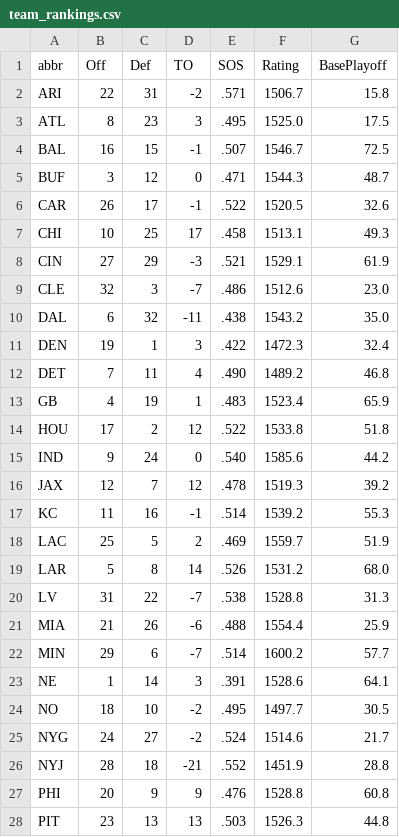
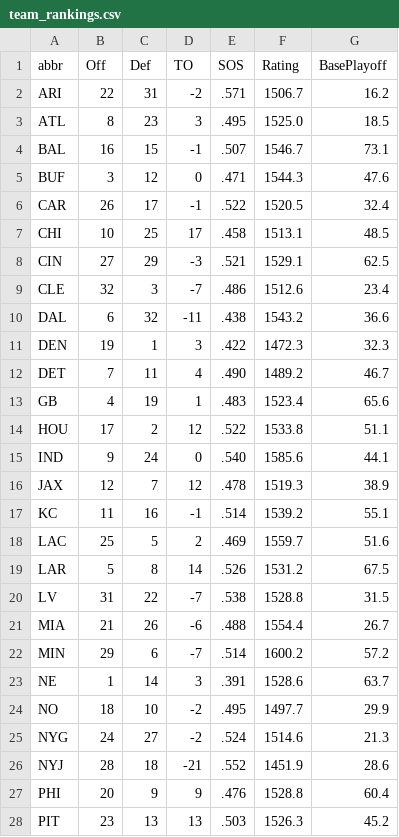
Before and after one commit to redaxelnos/nfl-success-map, a CSV file: team_rankings.csv, drawn as a sheet; only a part is shown; the diff covers the shown part only.

```diff
--- a/team_rankings.csv
+++ b/team_rankings.csv
@@ -1,28 +1,28 @@
 abbr,Off,Def,TO,SOS,Rating,BasePlayoff
-ARI,22,31,-2,.571,1506.7,15.8
-ATL,8,23,3,.495,1525.0,17.5
-BAL,16,15,-1,.507,1546.7,72.5
-BUF,3,12,0,.471,1544.3,48.7
-CAR,26,17,-1,.522,1520.5,32.6
-CHI,10,25,17,.458,1513.1,49.3
-CIN,27,29,-3,.521,1529.1,61.9
-CLE,32,3,-7,.486,1512.6,23.0
-DAL,6,32,-11,.438,1543.2,35.0
-DEN,19,1,3,.422,1472.3,32.4
-DET,7,11,4,.490,1489.2,46.8
-GB,4,19,1,.483,1523.4,65.9
-HOU,17,2,12,.522,1533.8,51.8
-IND,9,24,0,.540,1585.6,44.2
-JAX,12,7,12,.478,1519.3,39.2
-KC,11,16,-1,.514,1539.2,55.3
-LAC,25,5,2,.469,1559.7,51.9
-LAR,5,8,14,.526,1531.2,68.0
-LV,31,22,-7,.538,1528.8,31.3
-MIA,21,26,-6,.488,1554.4,25.9
-MIN,29,6,-7,.514,1600.2,57.7
-NE,1,14,3,.391,1528.6,64.1
-NO,18,10,-2,.495,1497.7,30.5
-NYG,24,27,-2,.524,1514.6,21.7
-NYJ,28,18,-21,.552,1451.9,28.8
-PHI,20,9,9,.476,1528.8,60.8
-PIT,23,13,13,.503,1526.3,44.8
+ARI,22,31,-2,.571,1506.7,16.2
+ATL,8,23,3,.495,1525.0,18.5
+BAL,16,15,-1,.507,1546.7,73.1
+BUF,3,12,0,.471,1544.3,47.6
+CAR,26,17,-1,.522,1520.5,32.4
+CHI,10,25,17,.458,1513.1,48.5
+CIN,27,29,-3,.521,1529.1,62.5
+CLE,32,3,-7,.486,1512.6,23.4
+DAL,6,32,-11,.438,1543.2,36.6
+DEN,19,1,3,.422,1472.3,32.3
+DET,7,11,4,.490,1489.2,46.7
+GB,4,19,1,.483,1523.4,65.6
+HOU,17,2,12,.522,1533.8,51.1
+IND,9,24,0,.540,1585.6,44.1
+JAX,12,7,12,.478,1519.3,38.9
+KC,11,16,-1,.514,1539.2,55.1
+LAC,25,5,2,.469,1559.7,51.6
+LAR,5,8,14,.526,1531.2,67.5
+LV,31,22,-7,.538,1528.8,31.5
+MIA,21,26,-6,.488,1554.4,26.7
+MIN,29,6,-7,.514,1600.2,57.2
+NE,1,14,3,.391,1528.6,63.7
+NO,18,10,-2,.495,1497.7,29.9
+NYG,24,27,-2,.524,1514.6,21.3
+NYJ,28,18,-21,.552,1451.9,28.6
+PHI,20,9,9,.476,1528.8,60.4
+PIT,23,13,13,.503,1526.3,45.2
```
Also changed, not shown: 5 edited cells elsewhere in this file.
